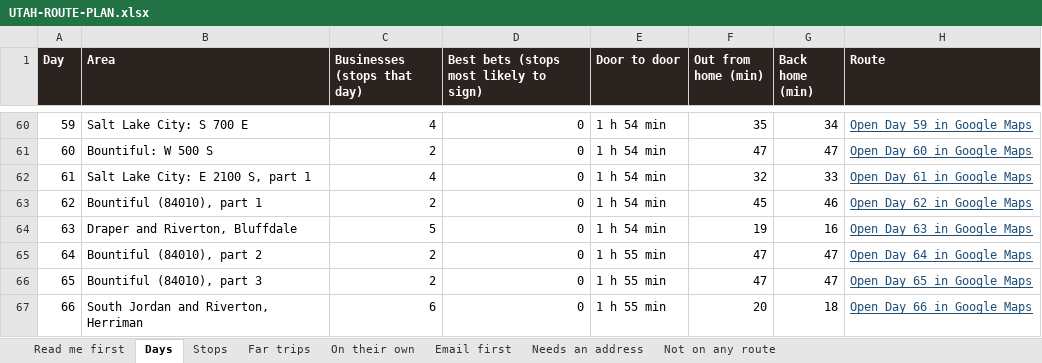
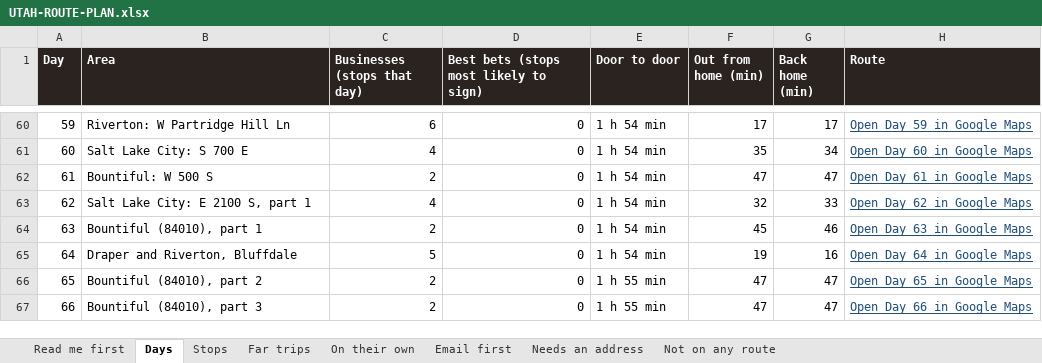
Before and after one commit to matthewbailie/purebaric-newsite, an Excel workbook: _internal/outreach/UTAH-ROUTE-PLAN.xlsx, sheet Days, drawn as a sheet; only a part is shown, gaps mark what is left out; values as stored, in another font and other column widths than the file's, no borders; the diff covers the shown part only; the diff names each change by its address in the sheet, - before the commit and + after, or states it on an @@ line.

```diff
--- a/_internal/outreach/UTAH-ROUTE-PLAN.xlsx (sheet Days)
+++ b/_internal/outreach/UTAH-ROUTE-PLAN.xlsx (sheet Days)
-B60 (Area): Salt Lake City: S 700 E
+B60 (Area): Riverton: W Partridge Hill Ln
-C60 (Businesses (stops that day)): 4
+C60 (Businesses (stops that day)): 6
-F60 (Out from home (min)): 35
+F60 (Out from home (min)): 17
-G60 (Back home (min)): 34
+G60 (Back home (min)): 17
-B61 (Area): Bountiful: W 500 S
+B61 (Area): Salt Lake City: S 700 E
-C61 (Businesses (stops that day)): 2
+C61 (Businesses (stops that day)): 4
-F61 (Out from home (min)): 47
+F61 (Out from home (min)): 35
-G61 (Back home (min)): 47
+G61 (Back home (min)): 34
-B62 (Area): Salt Lake City: E 2100 S, part 1
+B62 (Area): Bountiful: W 500 S
-C62 (Businesses (stops that day)): 4
+C62 (Businesses (stops that day)): 2
-F62 (Out from home (min)): 32
+F62 (Out from home (min)): 47
-G62 (Back home (min)): 33
+G62 (Back home (min)): 47
-B63 (Area): Bountiful (84010), part 1
+B63 (Area): Salt Lake City: E 2100 S, part 1
-C63 (Businesses (stops that day)): 2
+C63 (Businesses (stops that day)): 4
-F63 (Out from home (min)): 45
+F63 (Out from home (min)): 32
-G63 (Back home (min)): 46
+G63 (Back home (min)): 33
-B64 (Area): Draper and Riverton, Bluffdale
+B64 (Area): Bountiful (84010), part 1
-C64 (Businesses (stops that day)): 5
+C64 (Businesses (stops that day)): 2
-F64 (Out from home (min)): 19
+F64 (Out from home (min)): 45
-G64 (Back home (min)): 16
+G64 (Back home (min)): 46
-B65 (Area): Bountiful (84010), part 2
+B65 (Area): Draper and Riverton, Bluffdale
-C65 (Businesses (stops that day)): 2
+C65 (Businesses (stops that day)): 5
-E65 (Door to door): 1 h 55 min
+E65 (Door to door): 1 h 54 min
-F65 (Out from home (min)): 47
+F65 (Out from home (min)): 19
-G65 (Back home (min)): 47
+G65 (Back home (min)): 16
-B66 (Area): Bountiful (84010), part 3
+B66 (Area): Bountiful (84010), part 2
-B67 (Area): South Jordan and Riverton, Herriman
+B67 (Area): Bountiful (84010), part 3
-C67 (Businesses (stops that day)): 6
+C67 (Businesses (stops that day)): 2
-F67 (Out from home (min)): 20
+F67 (Out from home (min)): 47
-G67 (Back home (min)): 18
+G67 (Back home (min)): 47
```
Also changed, not shown: 201 edited cells elsewhere in this sheet, sheet Stops, 18 other files.
